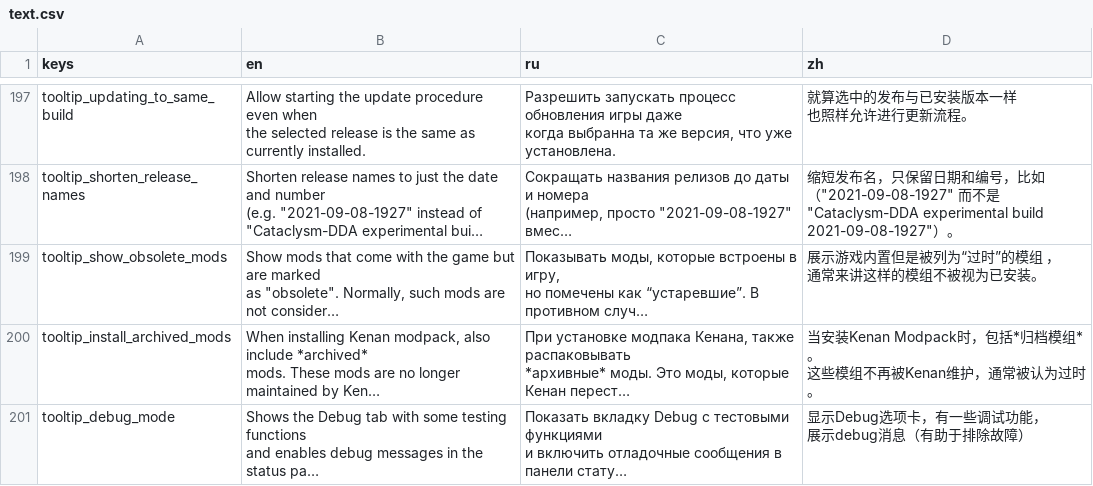
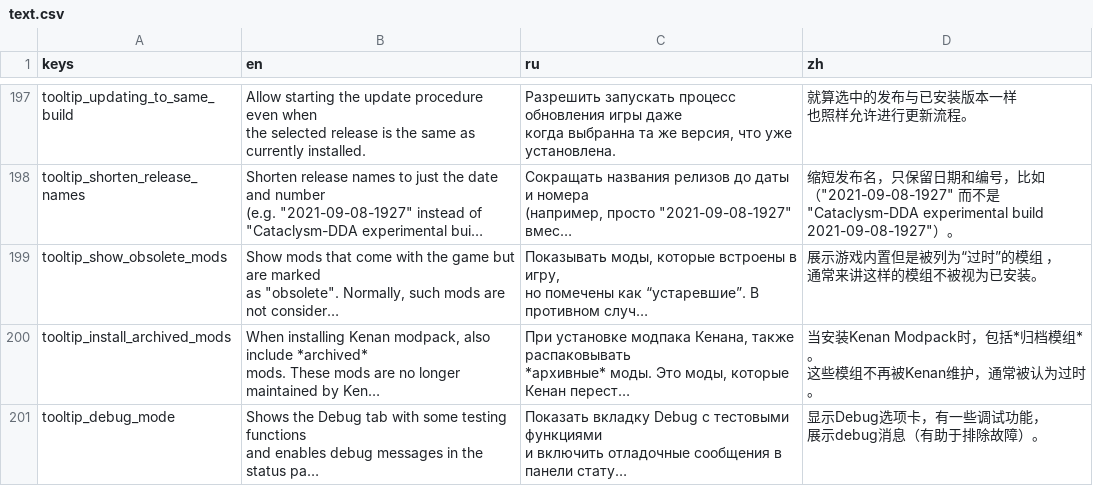
Before and after one commit to CrimsonCrossBunker/Catapult, a CSV file: text/text.csv, drawn as a sheet; only a part is shown, gaps mark what is left out; long unchanged cells end in …; ↵ is a line break in a cell; the diff covers the shown part only; the diff names each change by its address in the sheet, - before the commit and + after, or states it on an @@ line.

Commit message:
A few corrections on translation text

```diff
--- a/text/text.csv
+++ b/text/text.csv
-D201 (zh): 显示Debug选项卡，有一些调试功能， ↵ 展示debug消息（有助于排除故障）
+D201 (zh): 显示Debug选项卡，有一些调试功能， ↵ 展示debug消息（有助于排除故障）。
```
Also changed, not shown: 5 edited cells elsewhere in this file, text/tips.csv.
